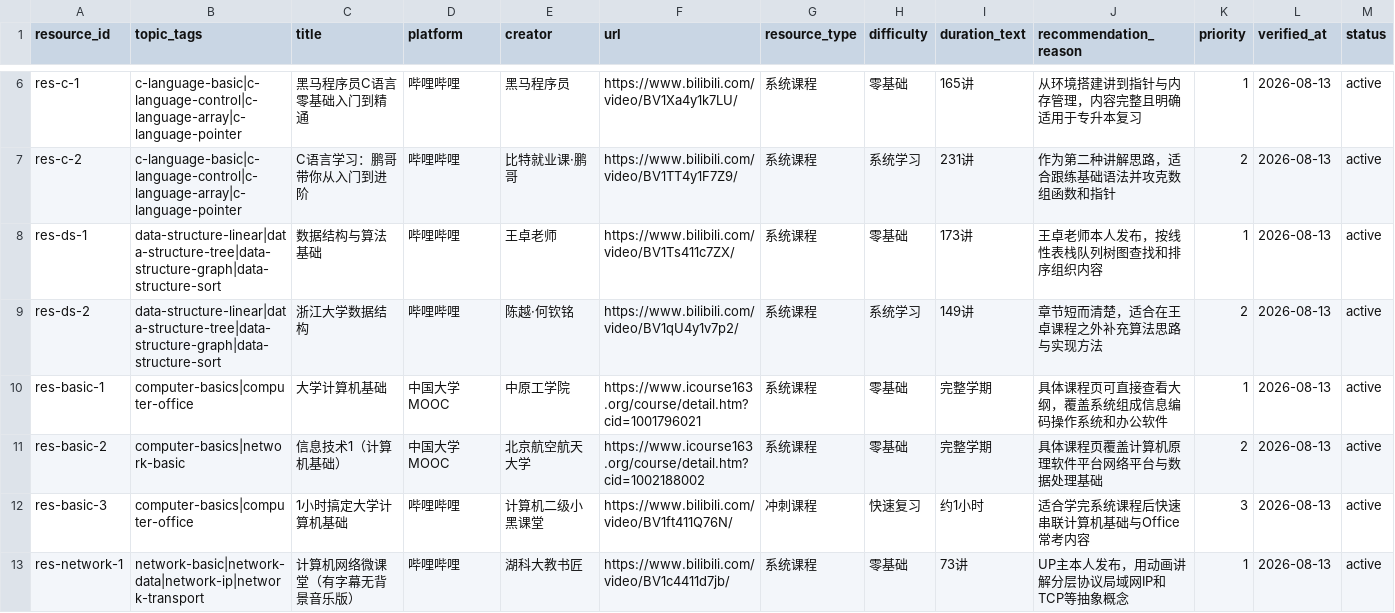
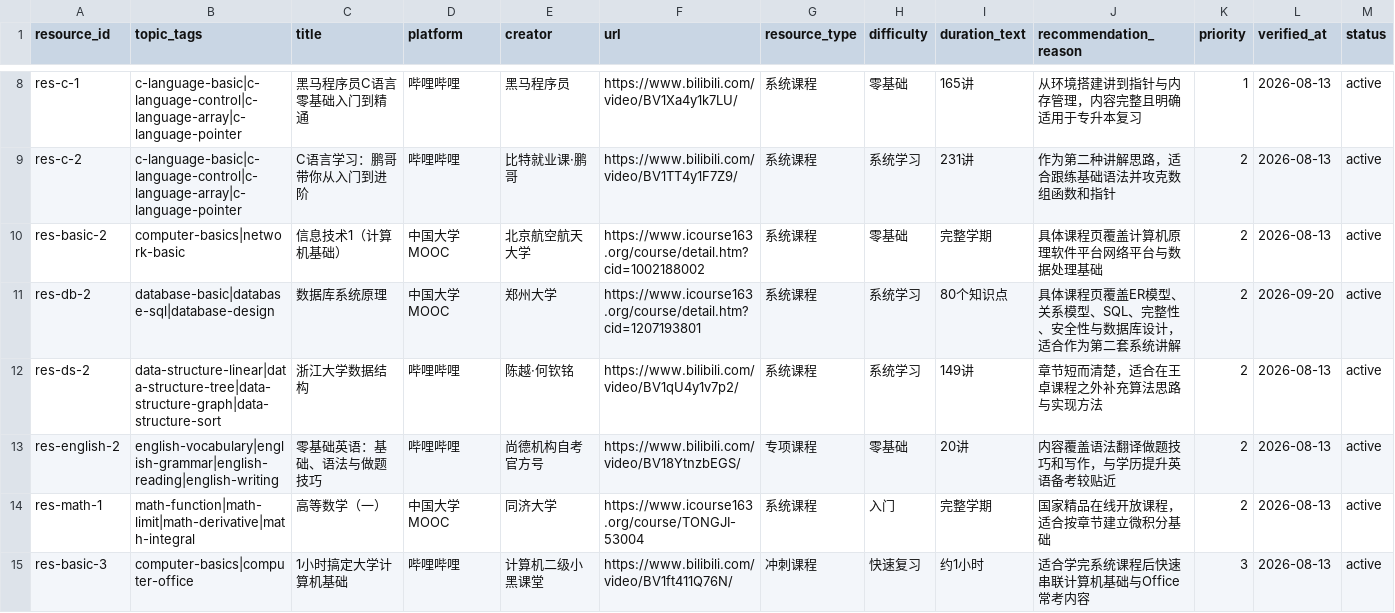
Before and after one commit to kaiwen00910-star/c-u-study, a CSV file: content/resources.csv, drawn as a sheet; only a part is shown, gaps mark what is left out; the diff covers the shown part only.

```diff
--- a/content/resources.csv
+++ b/content/resources.csv
@@ -7,7 +9,7 @@ res-c-1,c-language-basic|c-language-control|c-language-array|c-language-pointer,
 res-c-2,c-language-basic|c-language-control|c-language-array|c-language-pointer,C语言学习：鹏哥带你从入门到进阶,哔哩哔哩,比特就业课·鹏哥,https://www.bilibili.com/video/BV1TT4y1F7Z9/,系统课程,系统学习,231讲,作为第二种讲解思路，适合跟练基础语法并攻克数组函数和指针,2,2026-08-13,active
-res-ds-1,data-structure-linear|data-structure-tree|data-structure-graph|data-structure-sort,数据结构与算法基础,哔哩哔哩,王卓老师,https://www.bilibili.com/video/BV1Ts411c7ZX/,系统课程,零基础,173讲,王卓老师本人发布，按线性表栈队列树图查找和排序组织内容,1,2026-08-13,active
+res-basic-2,computer-basics|network-basic,信息技术1（计算机基础）,中国大学MOOC,北京航空航天大学,https://www.icourse163.org/course/detail.htm?cid=1002188002,系统课程,零基础,完整学期,具体课程页覆盖计算机原理软件平台网络平台与数据处理基础,2,2026-08-13,active
+res-db-2,database-basic|database-sql|database-design,数据库系统原理,中国大学MOOC,郑州大学,https://www.icourse163.org/course/detail.htm?cid=1207193801,系统课程,系统学习,80个知识点,具体课程页覆盖ER模型、关系模型、SQL、完整性、安全性与数据库设计，适合作为第二套系统讲解,2,2026-09-20,active
 res-ds-2,data-structure-linear|data-structure-tree|data-structure-graph|data-structure-sort,浙江大学数据结构,哔哩哔哩,陈越·何钦铭,https://www.bilibili.com/video/BV1qU4y1v7p2/,系统课程,系统学习,149讲,章节短而清楚，适合在王卓课程之外补充算法思路与实现方法,2,2026-08-13,active
-res-basic-1,computer-basics|computer-office,大学计算机基础,中国大学MOOC,中原工学院,https://www.icourse163.org/course/detail.htm?cid=1001796021,系统课程,零基础,完整学期,具体课程页可直接查看大纲，覆盖系统组成信息编码操作系统和办公软件,1,2026-08-13,active
-res-basic-2,computer-basics|network-basic,信息技术1（计算机基础）,中国大学MOOC,北京航空航天大学,https://www.icourse163.org/course/detail.htm?cid=1002188002,系统课程,零基础,完整学期,具体课程页覆盖计算机原理软件平台网络平台与数据处理基础,2,2026-08-13,active
+res-english-2,english-vocabulary|english-grammar|english-reading|english-writing,零基础英语：基础、语法与做题技巧,哔哩哔哩,尚德机构自考官方号,https://www.bilibili.com/video/BV18YtnzbEGS/,专项课程,零基础,20讲,内容覆盖语法翻译做题技巧和写作，与学历提升英语备考较贴近,2,2026-08-13,active
+res-math-1,math-function|math-limit|math-derivative|math-integral,高等数学（一）,中国大学MOOC,同济大学,https://www.icourse163.org/course/TONGJI-53004,系统课程,入门,完整学期,国家精品在线开放课程，适合按章节建立微积分基础,2,2026-08-13,active
 res-basic-3,computer-basics|computer-office,1小时搞定大学计算机基础,哔哩哔哩,计算机二级小黑课堂,https://www.bilibili.com/video/BV1ft411Q76N/,冲刺课程,快速复习,约1小时,适合学完系统课程后快速串联计算机基础与Office常考内容,3,2026-08-13,active
-res-network-1,network-basic|network-data|network-ip|network-transport,计算机网络微课堂（有字幕无背景音乐版）,哔哩哔哩,湖科大教书匠,https://www.bilibili.com/video/BV1c4411d7jb/,系统课程,零基础,73讲,UP主本人发布，用动画讲解分层协议局域网IP和TCP等抽象概念,1,2026-08-13,active
```
Also changed, not shown: 1 added row, 1 removed row and 1 edited cell elsewhere in this file, content/offerings.csv, content/syllabus.csv, 8 other files.
